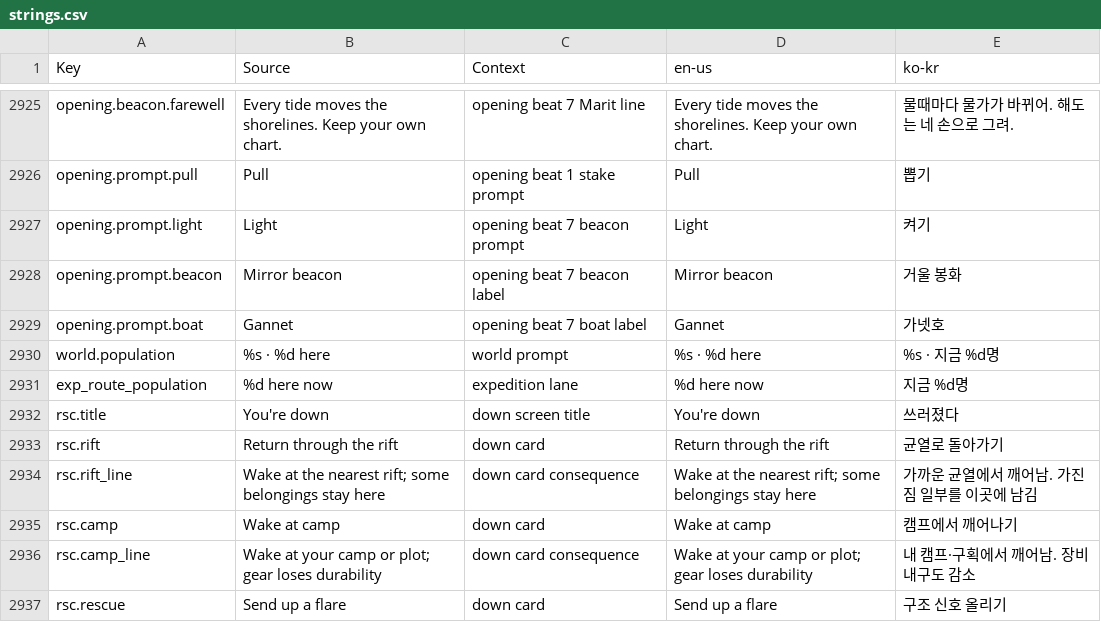
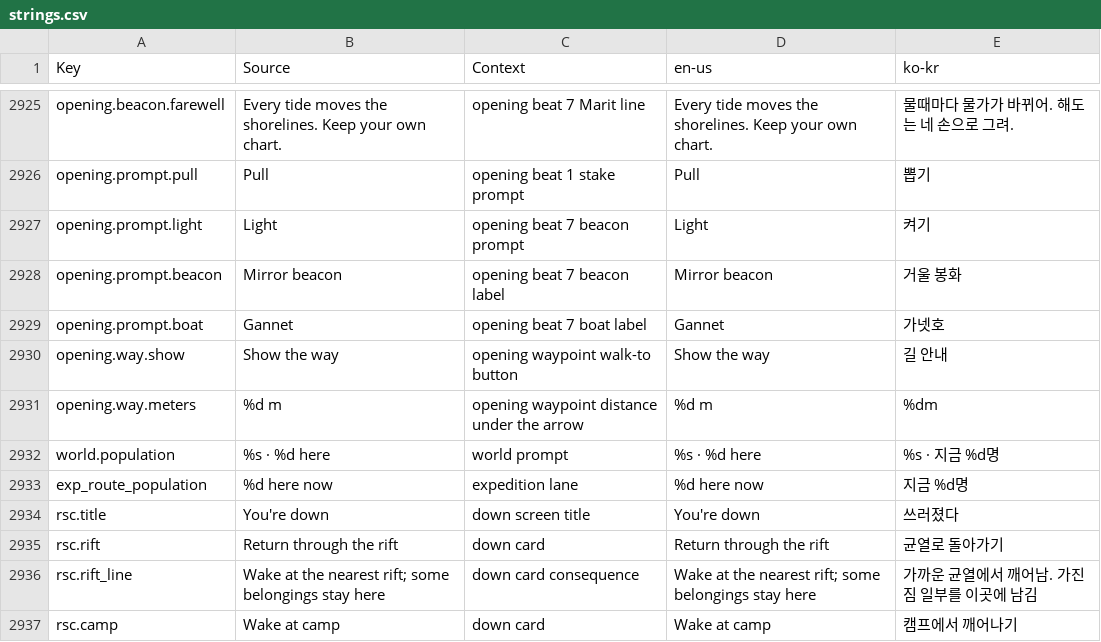
Before and after one commit to Indosaram/roblox_forge, a CSV file: games/robango-island/locale/strings.csv, drawn as a sheet; only a part is shown, gaps mark what is left out; the shorter side is filled out with more unchanged rows.

Commit message:
robango opening: objective waypoint (screen-edge arrow with metres, minimap pin, night-visible beam) for every step after the stakes, plus a 'show the way' walk from the quest card - p134 c1 dead end 2: the ridge-camp leg had no on-screen direction; OpeningScene steps carry a target anchor/node, new shared Waypoint module reuses one instance set and hides within 8 studs, the walk reuses TapRouter.moveTo pathfinding

```diff
--- a/games/robango-island/locale/strings.csv
+++ b/games/robango-island/locale/strings.csv
@@ -2929,2 +2929,4 @@ opening.prompt.beacon,Mirror beacon,opening beat 7 beacon label,Mirror beacon,
 opening.prompt.boat,Gannet,opening beat 7 boat label,Gannet,가넷호
+opening.way.show,Show the way,opening waypoint walk-to button,Show the way,길 안내
+opening.way.meters,%d m,opening waypoint distance under the arrow,%d m,%dm
 world.population,"%s · %d here",world prompt,"%s · %d here","%s · 지금 %d명"
```
Also changed, not shown: games/robango-island/locale/provenance.csv, 5 other files.
